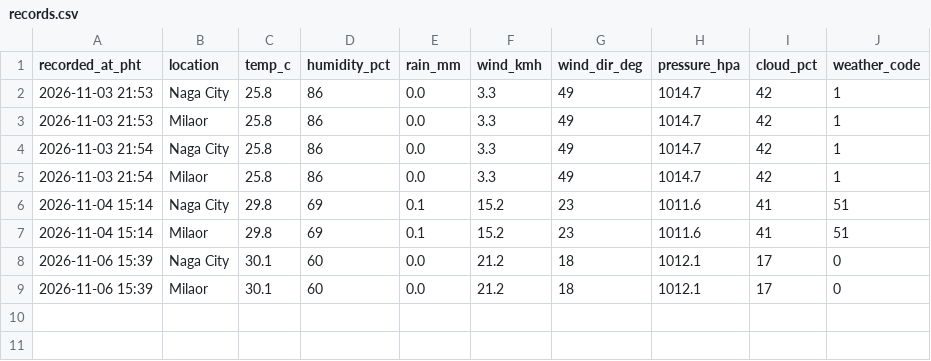
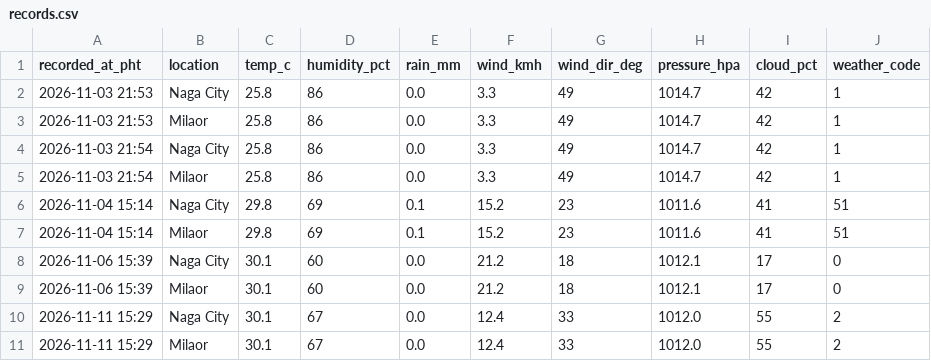
Before and after one commit to nitrite-beef/congenial-waddle, a CSV file: data/records.csv, drawn as a sheet; the diff names each change by its address in the sheet, - before the commit and + after, or states it on an @@ line.

```diff
--- a/data/records.csv
+++ b/data/records.csv
+row 10: 2026-11-11 15:29 | Naga City | 30.1 | 67 | 0.0 | 12.4 | 33 | 1012.0 | 55 | 2
+row 11: 2026-11-11 15:29 | Milaor | 30.1 | 67 | 0.0 | 12.4 | 33 | 1012.0 | 55 | 2
```
Also changed, not shown: 1 other file.
